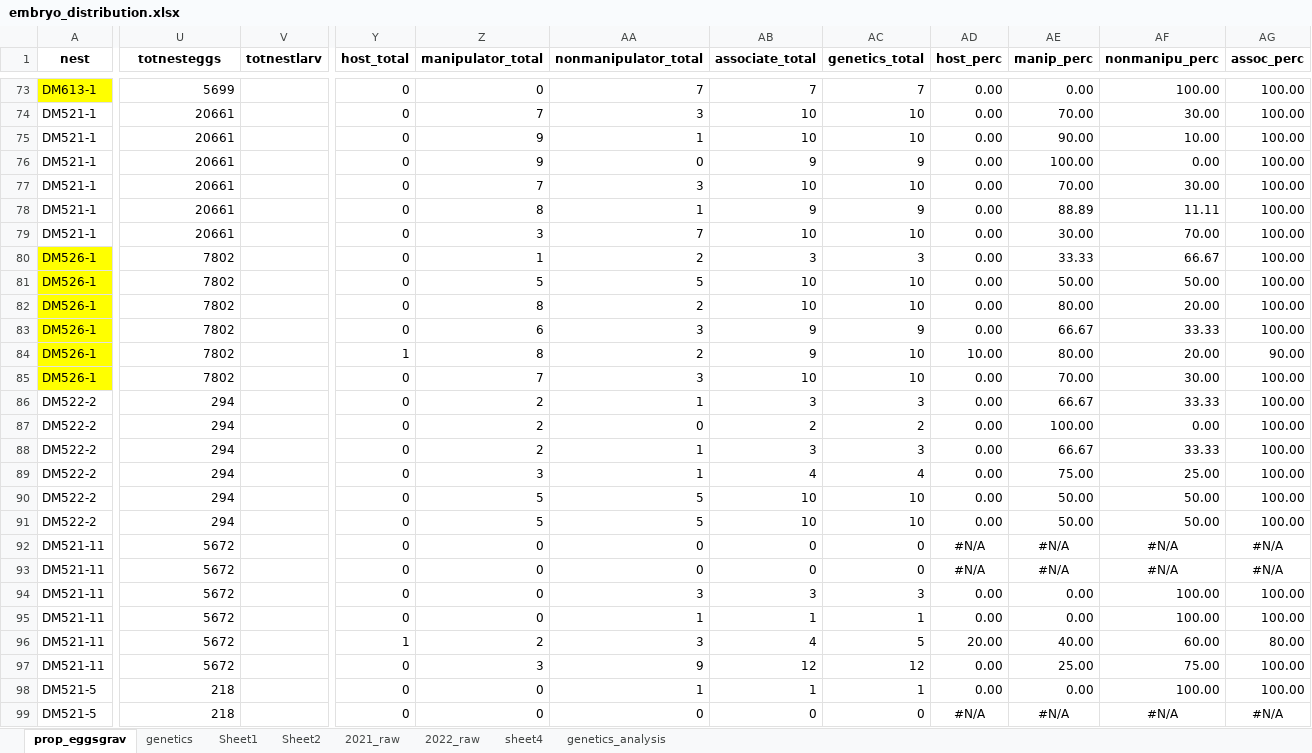
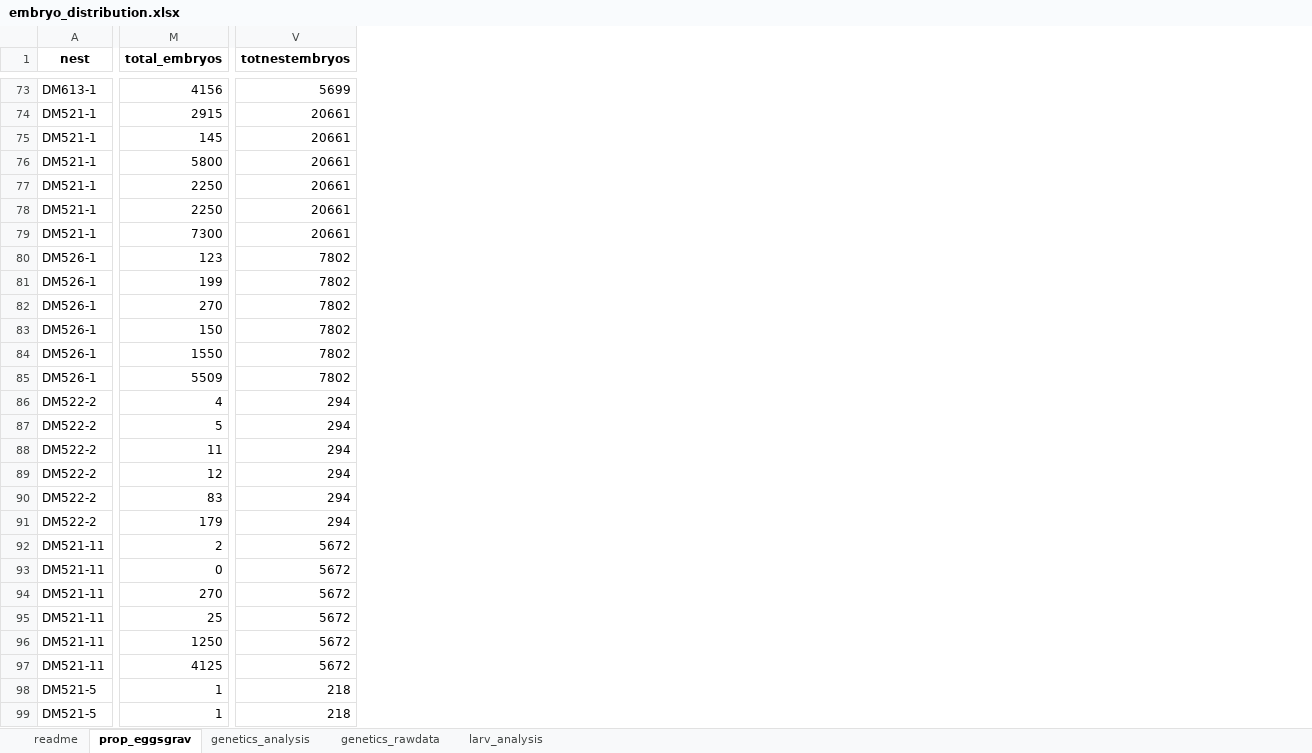
Before and after one commit to madisonbetts/Embryo-Distribution-within-Bluehead-Chub-Nests, an Excel workbook: embryo_distribution.xlsx, sheet prop_eggsgrav, drawn as a sheet; only a part is shown, gaps mark what is left out; values as stored, in another font and other column widths than the file's, no borders; removed rows and columns are numbered as before the commit, all else as after; the diff covers the shown part only; the diff names each change by its address in the sheet, - before the commit and + after, or states it on an @@ line.

```diff
--- a/embryo_distribution.xlsx (sheet prop_eggsgrav)
+++ b/embryo_distribution.xlsx (sheet prop_eggsgrav)
-sheet tab: genetics
+sheet tab: genetics_rawdata
-sheet tab: Sheet1
-sheet tab: Sheet2
-sheet tab: 2021_raw
-sheet tab: 2022_raw
-sheet tab: sheet4
+sheet tab: readme
+sheet tab: larv_analysis
@@ sheet tab order changed: readme | prop_eggsgrav | genetics_analysis | genetics_rawdata | larv_analysis @@
+column M (total_embryos), rows 73-99: 4156 | 2915 | 145 | 5800 | 2250 | 2250 | 7300 | 123 | 199 | 270 | 150 | 1550 | 5509 | 4 | 5 | 11 | 12 | 83 | 179 | 2 | 0 | 270 | 25 | 1250 | 4125 | 1 | 1
-column V (totnestlarv), empty
-column Y (host_total), rows 73-99: 0 | 0 | 0 | 0 | 0 | 0 | 0 | 0 | 0 | 0 | 0 | 1 | 0 | 0 | 0 | 0 | 0 | 0 | 0 | 0 | 0 | 0 | 0 | 1 | 0 | 0 | 0
-column Z (manipulator_total), rows 73-99: 0 | 7 | 9 | 9 | 7 | 8 | 3 | 1 | 5 | 8 | 6 | 8 | 7 | 2 | 2 | 2 | 3 | 5 | 5 | 0 | 0 | 0 | 0 | 2 | 3 | 0 | 0
-column AA (nonmanipulator_total), rows 73-99: 7 | 3 | 1 | 0 | 3 | 1 | 7 | 2 | 5 | 2 | 3 | 2 | 3 | 1 | 0 | 1 | 1 | 5 | 5 | 0 | 0 | 3 | 1 | 3 | 9 | 1 | 0
-column AB (associate_total), rows 73-99: 7 | 10 | 10 | 9 | 10 | 9 | 10 | 3 | 10 | 10 | 9 | 9 | 10 | 3 | 2 | 3 | 4 | 10 | 10 | 0 | 0 | 3 | 1 | 4 | 12 | 1 | 0
-column AC (genetics_total), rows 73-99: 7 | 10 | 10 | 9 | 10 | 9 | 10 | 3 | 10 | 10 | 9 | 10 | 10 | 3 | 2 | 3 | 4 | 10 | 10 | 0 | 0 | 3 | 1 | 5 | 12 | 1 | 0
-column AD (host_perc), rows 73-99: 0.00 | 0.00 | 0.00 | 0.00 | 0.00 | 0.00 | 0.00 | 0.00 | 0.00 | 0.00 | 0.00 | 10.00 | 0.00 | 0.00 | 0.00 | 0.00 | 0.00 | 0.00 | 0.00 | #N/A | #N/A | 0.00 | 0.00 | 20.00 | 0.00 | 0.00 | #N/A
-column AE (manip_perc), rows 73-99: 0.00 | 70.00 | 90.00 | 100.00 | 70.00 | 88.89 | 30.00 | 33.33 | 50.00 | 80.00 | 66.67 | 80.00 | 70.00 | 66.67 | 100.00 | 66.67 | 75.00 | 50.00 | 50.00 | #N/A | #N/A | 0.00 | 0.00 | 40.00 | 25.00 | 0.00 | #N/A
-column AF (nonmanipu_perc), rows 73-99: 100.00 | 30.00 | 10.00 | 0.00 | 30.00 | 11.11 | 70.00 | 66.67 | 50.00 | 20.00 | 33.33 | 20.00 | 30.00 | 33.33 | 0.00 | 33.33 | 25.00 | 50.00 | 50.00 | #N/A | #N/A | 100.00 | 100.00 | 60.00 | 75.00 | 100.00 | #N/A
-column AG (assoc_perc), rows 73-99: 100.00 | 100.00 | 100.00 | 100.00 | 100.00 | 100.00 | 100.00 | 100.00 | 100.00 | 100.00 | 100.00 | 90.00 | 100.00 | 100.00 | 100.00 | 100.00 | 100.00 | 100.00 | 100.00 | #N/A | #N/A | 100.00 | 100.00 | 80.00 | 100.00 | 100.00 | #N/A
-V1: totnesteggs
+V1: totnestembryos
-A73 fill: #FFFF00
+A73 fill: none
-A80:A85 fill: #FFFF00
+A80:A85 fill: none
```
Also changed, not shown: 121 edited cells and cell formats elsewhere in this sheet, sheet genetics_rawdata, sheet genetics_analysis, formulas that keep their value, hidden cells.
